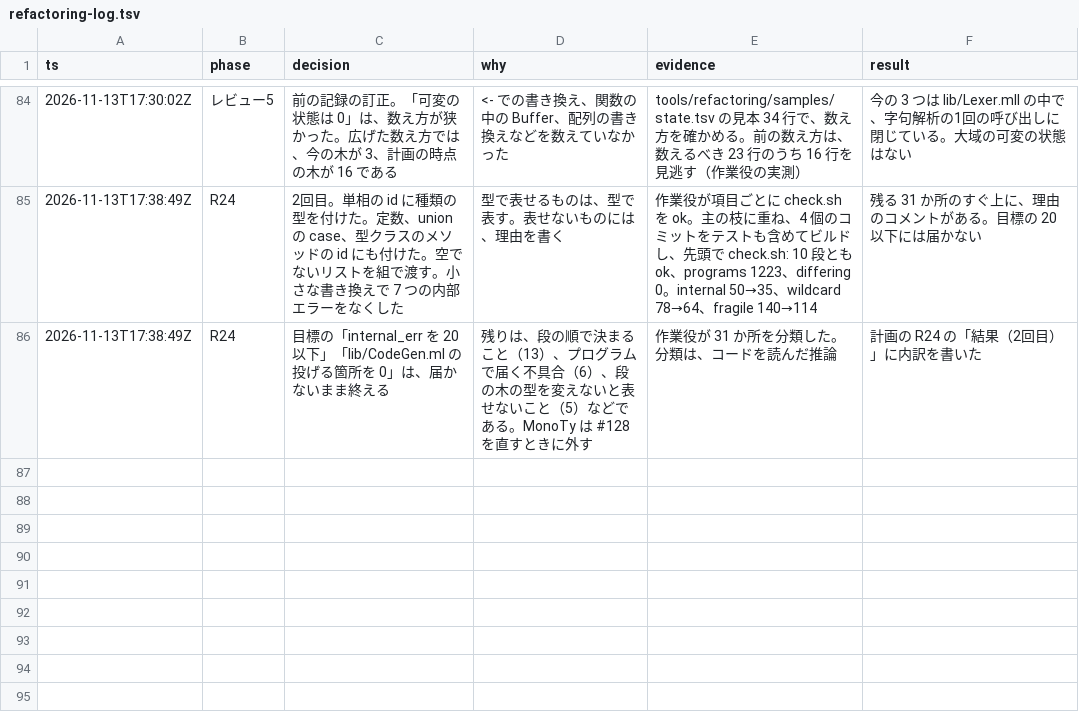
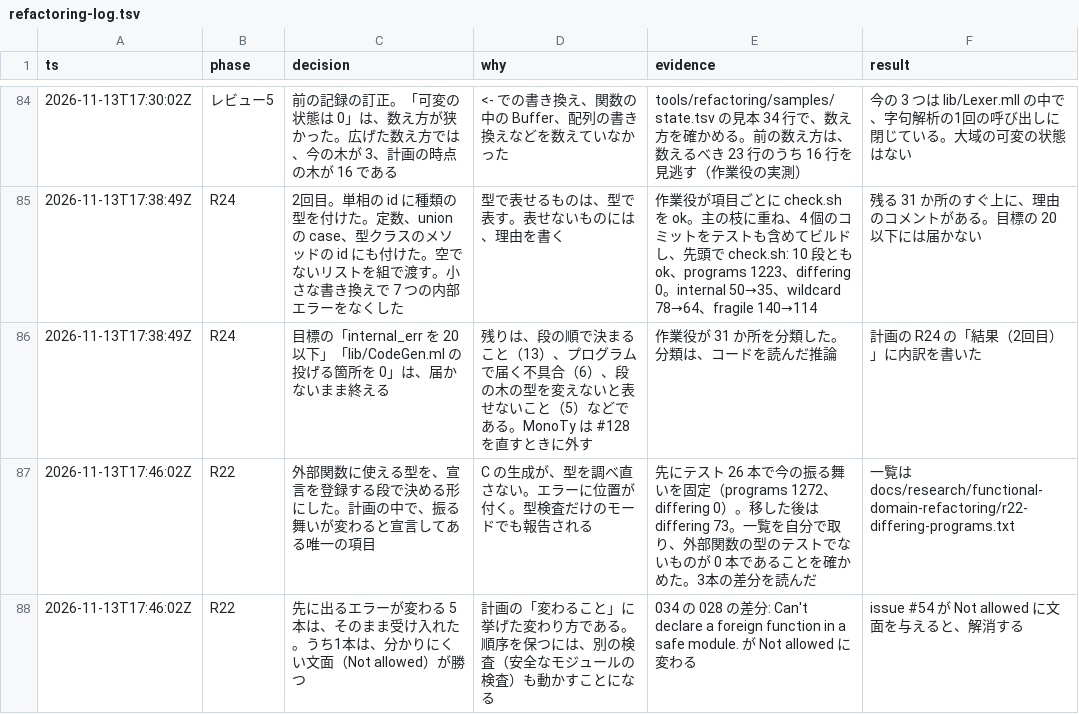
Before and after one commit to seiei-sogen/zustral, a TSV file: docs/refactoring-log.tsv, drawn as a sheet; only a part is shown, gaps mark what is left out; the diff names each change by its address in the sheet, - before the commit and + after, or states it on an @@ line.

```diff
--- a/docs/refactoring-log.tsv
+++ b/docs/refactoring-log.tsv
+row 87: 2026-11-13T17:46:02Z | R22 | 外部関数に使える型を、宣言を登録する段で決める形にした。計画の中で、振る舞いが変わると宣言してある唯一の項目 | C の生成が、型を調べ直さない。エラーに位置が付く。型検査だけのモードでも報告される | 先にテスト 26 本で今の振る舞いを固定（programs 1272、differing 0）。移した後は differing 73。一覧を自分で取り、外部関数の型のテストでないものが 0 本であることを確かめた。3本の差分を読んだ | 一覧は docs/research/functional-domain-refactoring/r22-differing-programs.txt
+row 88: 2026-11-13T17:46:02Z | R22 | 先に出るエラーが変わる 5 本は、そのまま受け入れた。うち1本は、分かりにくい文面（Not allowed）が勝つ | 計画の「変わること」に挙げた変わり方である。順序を保つには、別の検査（安全なモジュールの検査）も動かすことになる | 034 の 028 の差分: Can't declare a foreign function in a safe module. が Not allowed に変わる | issue #54 が Not allowed に文面を与えると、解消する
```
Also changed, not shown: tools/refactoring/expected/metrics.tsv, 3 other files.
